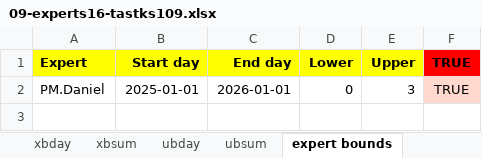
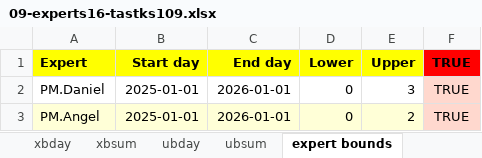
Before and after one commit to romz-pl/yumbo, an Excel workbook: ampl-data-input-excel/09-experts16-tastks109/09-experts16-tastks109.xlsx, sheet expert bounds, drawn as a sheet; values as stored, in another font and other column widths than the file's, no borders; the diff names each change by its address in the sheet, - before the commit and + after, or states it on an @@ line.

Commit message:
Add PM.Angel configuration to example 09

```diff
--- a/ampl-data-input-excel/09-experts16-tastks109/09-experts16-tastks109.xlsx (sheet expert bounds)
+++ b/ampl-data-input-excel/09-experts16-tastks109/09-experts16-tastks109.xlsx (sheet expert bounds)
+row 3: PM.Angel | 2025-01-01 | 2026-01-01 | 0 | 2 | TRUE
```
Also changed, not shown: sheet xbday, sheet ubday, 2 other files.
